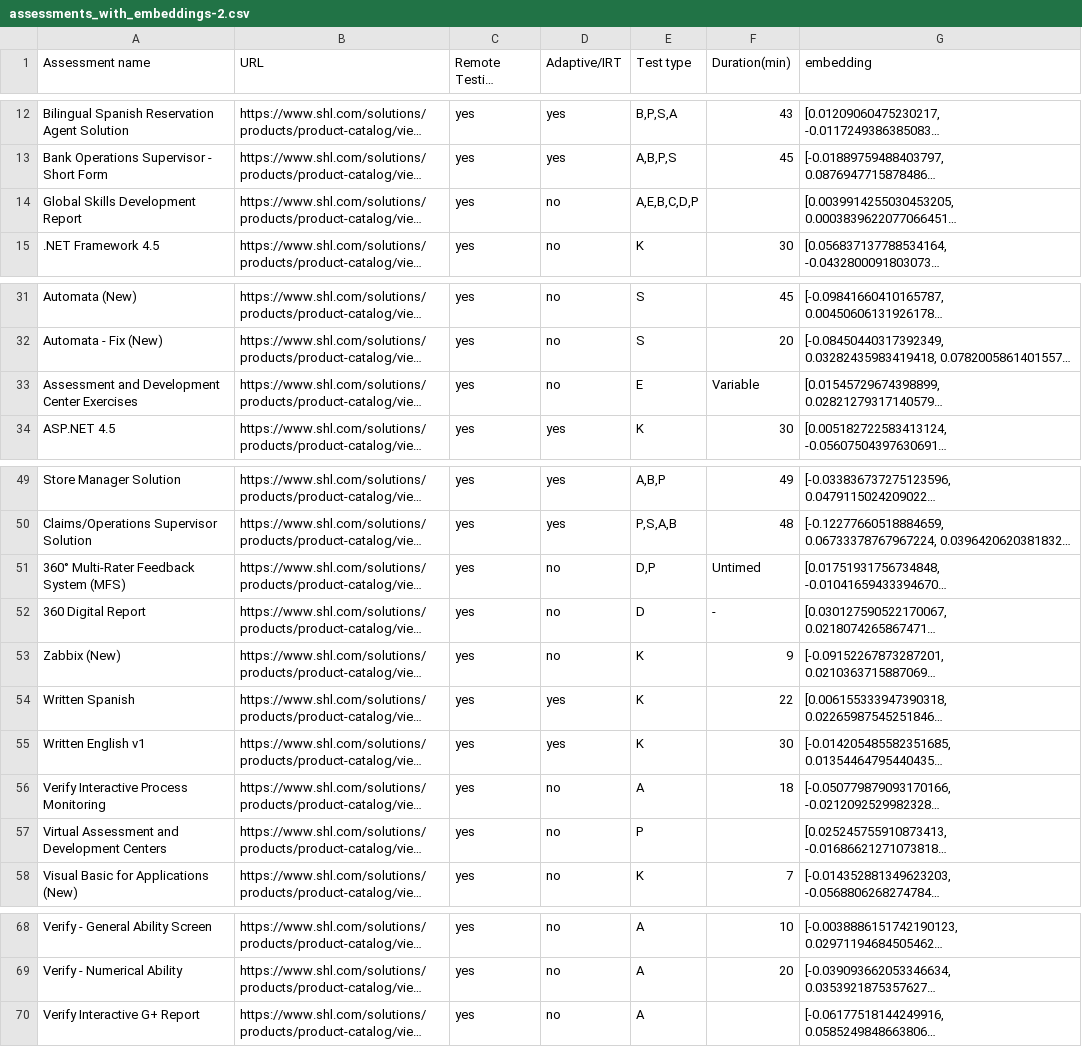
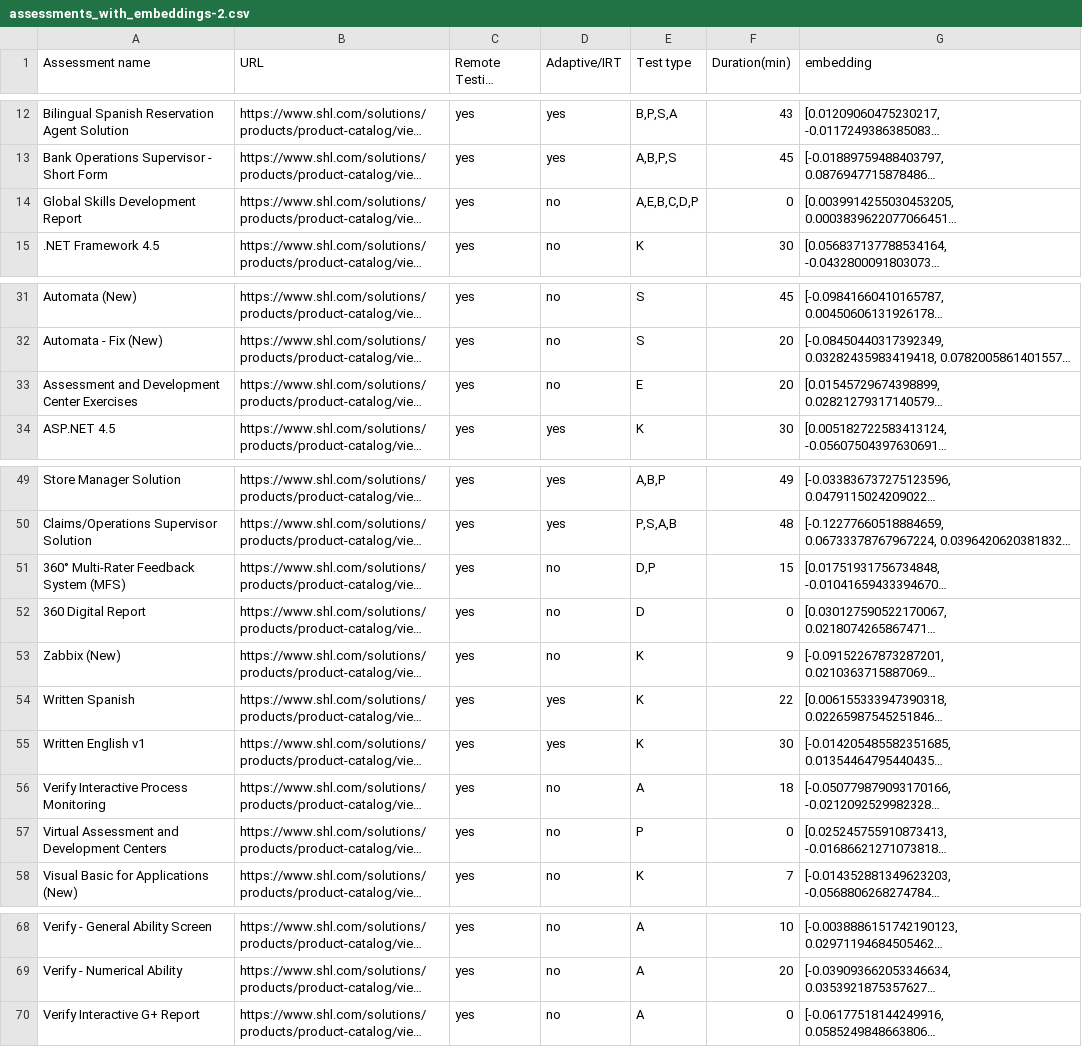
Before and after one commit to manish92596/sf, a CSV file: assessments_with_embeddings-2.csv, drawn as a sheet; only a part is shown, gaps mark what is left out; long unchanged cells end in …; the diff names each change by its address in the sheet, - before the commit and + after, or states it on an @@ line.

Commit message:
n4

```diff
--- a/assessments_with_embeddings-2.csv
+++ b/assessments_with_embeddings-2.csv
-F14 (Duration(min)): (empty)
+F14 (Duration(min)): 0
-F33 (Duration(min)): Variable
+F33 (Duration(min)): 20
-F51 (Duration(min)): Untimed
+F51 (Duration(min)): 15
-F52 (Duration(min)): -
+F52 (Duration(min)): 0
-F57 (Duration(min)): (empty)
+F57 (Duration(min)): 0
-F70 (Duration(min)): (empty)
+F70 (Duration(min)): 0
```
